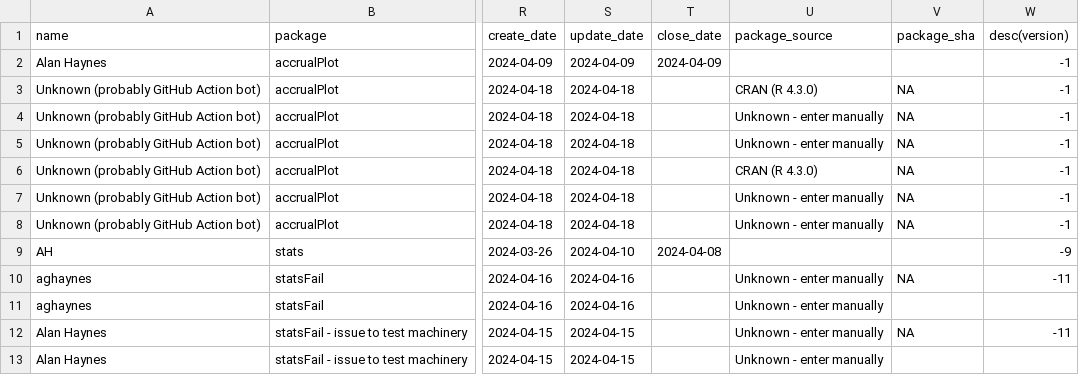
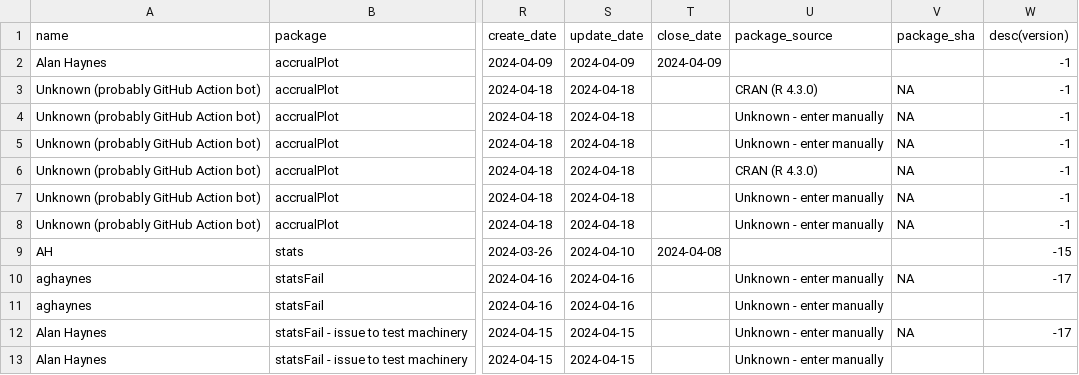
Before and after one commit to SwissClinicalTrialOrganisation/validation_platform, a CSV file: tables/package_tests.csv, drawn as a sheet; only a part is shown, gaps mark what is left out; the diff names each change by its address in the sheet, - before the commit and + after, or states it on an @@ line.

Commit message:
add new tests

```diff
--- a/tables/package_tests.csv
+++ b/tables/package_tests.csv
-W9 (desc(version)): -9
+W9 (desc(version)): -15
-W10 (desc(version)): -11
+W10 (desc(version)): -17
-W12 (desc(version)): -11
+W12 (desc(version)): -17
```
